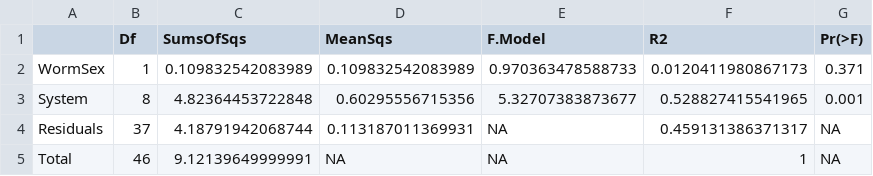
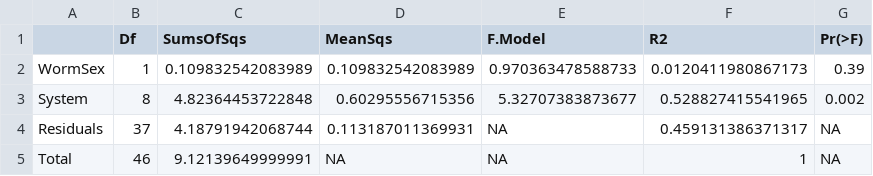
Before and after one commit to VictorHJD/ascaris-pig-microbiome, a CSV file: Tables/Q1_Adonis_Worms_FU.csv, drawn as a sheet.

Commit message:
Add BC distances between worms and hosts

```diff
--- a/Tables/Q1_Adonis_Worms_FU.csv
+++ b/Tables/Q1_Adonis_Worms_FU.csv
@@ -1,4 +1,4 @@
 "","Df","SumsOfSqs","MeanSqs","F.Model","R2","Pr(>F)"
-"WormSex",1,0.109832542083989,0.109832542083989,0.970363478588733,0.0120411980867173,0.371
-"System",8,4.82364453722848,0.60295556715356,5.32707383873677,0.528827415541965,0.001
+"WormSex",1,0.109832542083989,0.109832542083989,0.970363478588733,0.0120411980867173,0.39
+"System",8,4.82364453722848,0.60295556715356,5.32707383873677,0.528827415541965,0.002
 "Residuals",37,4.18791942068744,0.113187011369931,NA,0.459131386371317,NA
```
Also changed, not shown: 8 other files.
